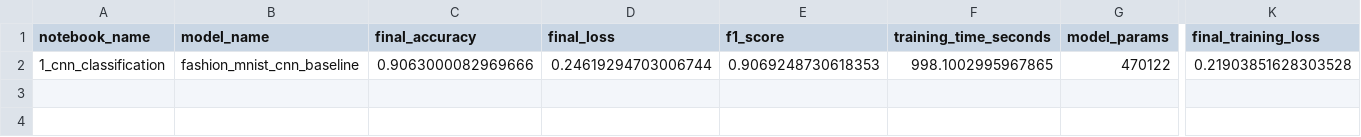
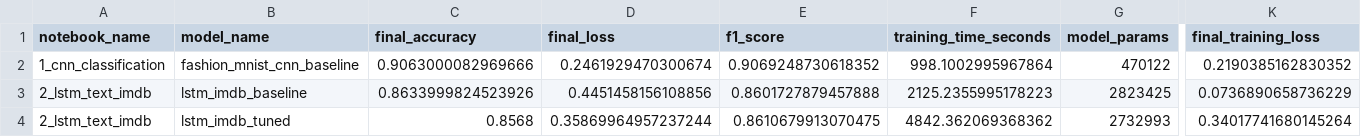
Before and after one commit to castorAsesino/ml-portfolio-2025, a CSV file: results/summary.csv, drawn as a sheet; only a part is shown, gaps mark what is left out; rows hold the shown columns only; the diff names each change by its address in the sheet, - before the commit and + after, or states it on an @@ line.

```diff
--- a/results/summary.csv
+++ b/results/summary.csv
-D2 (final_loss): 0.24619294703006744
+D2 (final_loss): 0.2461929470300674
-E2 (f1_score): 0.9069248730618353
+E2 (f1_score): 0.9069248730618352
-F2 (training_time_seconds): 998.1002995967865
+F2 (training_time_seconds): 998.1002995967864
-K2 (final_training_loss): 0.21903851628303528
+K2 (final_training_loss): 0.2190385162830352
+row 3: 2_lstm_text_imdb | lstm_imdb_baseline | 0.8633999824523926 | 0.4451458156108856 | 0.8601727879457888 | 2125.2355995178223 | 2823425 | 0.0736890658736229
+row 4: 2_lstm_text_imdb | lstm_imdb_tuned | 0.8568 | 0.35869964957237244 | 0.8610679913070475 | 4842.362069368362 | 2732993 | 0.34017741680145264
```
Also changed, not shown: 20 other files.
